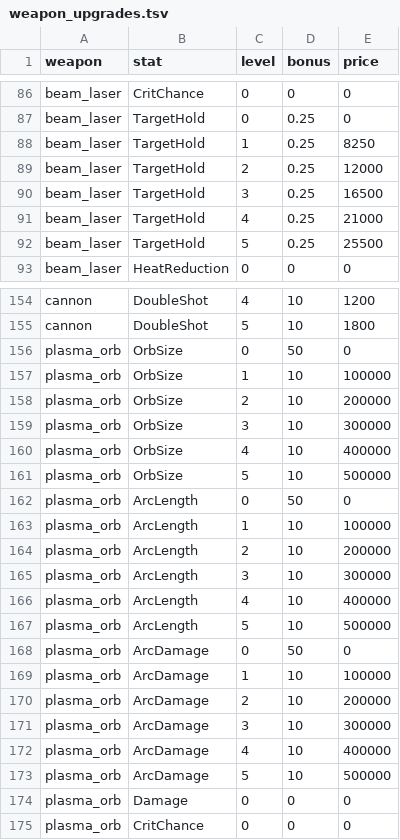
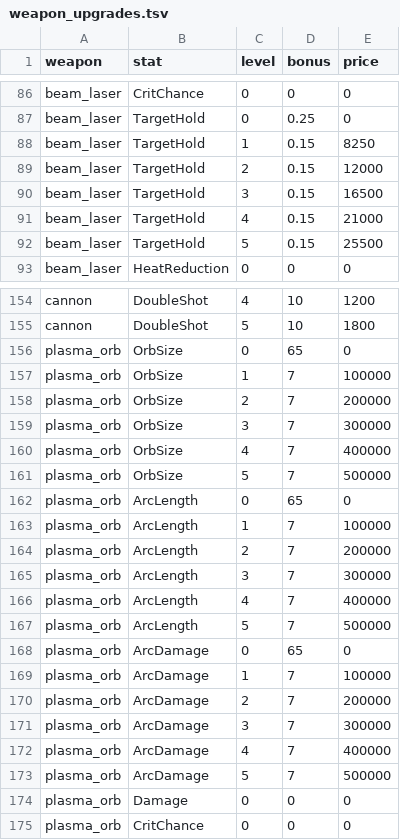
Before and after one commit to BarVit/UnityHomeWorks, a TSV file: Flappy Terminator/Assets/Data/Tables/weapon_upgrades.tsv, drawn as a sheet; only a part is shown, gaps mark what is left out.

```diff
--- a/Flappy Terminator/Assets/Data/Tables/weapon_upgrades.tsv
+++ b/Flappy Terminator/Assets/Data/Tables/weapon_upgrades.tsv
@@ -87,7 +87,7 @@ beam_laser	CritChance	0	0	0
 beam_laser	TargetHold	0	0.25	0
-beam_laser	TargetHold	1	0.25	8250
-beam_laser	TargetHold	2	0.25	12000
-beam_laser	TargetHold	3	0.25	16500
-beam_laser	TargetHold	4	0.25	21000
-beam_laser	TargetHold	5	0.25	25500
+beam_laser	TargetHold	1	0.15	8250
+beam_laser	TargetHold	2	0.15	12000
+beam_laser	TargetHold	3	0.15	16500
+beam_laser	TargetHold	4	0.15	21000
+beam_laser	TargetHold	5	0.15	25500
 beam_laser	HeatReduction	0	0	0
@@ -155,20 +155,20 @@ cannon	DoubleShot	4	10	1200
 cannon	DoubleShot	5	10	1800
-plasma_orb	OrbSize	0	50	0
-plasma_orb	OrbSize	1	10	100000
-plasma_orb	OrbSize	2	10	200000
-plasma_orb	OrbSize	3	10	300000
-plasma_orb	OrbSize	4	10	400000
-plasma_orb	OrbSize	5	10	500000
-plasma_orb	ArcLength	0	50	0
-plasma_orb	ArcLength	1	10	100000
-plasma_orb	ArcLength	2	10	200000
-plasma_orb	ArcLength	3	10	300000
-plasma_orb	ArcLength	4	10	400000
-plasma_orb	ArcLength	5	10	500000
-plasma_orb	ArcDamage	0	50	0
-plasma_orb	ArcDamage	1	10	100000
-plasma_orb	ArcDamage	2	10	200000
-plasma_orb	ArcDamage	3	10	300000
-plasma_orb	ArcDamage	4	10	400000
-plasma_orb	ArcDamage	5	10	500000
+plasma_orb	OrbSize	0	65	0
+plasma_orb	OrbSize	1	7	100000
+plasma_orb	OrbSize	2	7	200000
+plasma_orb	OrbSize	3	7	300000
+plasma_orb	OrbSize	4	7	400000
+plasma_orb	OrbSize	5	7	500000
+plasma_orb	ArcLength	0	65	0
+plasma_orb	ArcLength	1	7	100000
+plasma_orb	ArcLength	2	7	200000
+plasma_orb	ArcLength	3	7	300000
+plasma_orb	ArcLength	4	7	400000
+plasma_orb	ArcLength	5	7	500000
+plasma_orb	ArcDamage	0	65	0
+plasma_orb	ArcDamage	1	7	100000
+plasma_orb	ArcDamage	2	7	200000
+plasma_orb	ArcDamage	3	7	300000
+plasma_orb	ArcDamage	4	7	400000
+plasma_orb	ArcDamage	5	7	500000
 plasma_orb	Damage	0	0	0
```
Also changed, not shown: Flappy Terminator/Assets/Data/Tables/skills.tsv, 3 other files.
